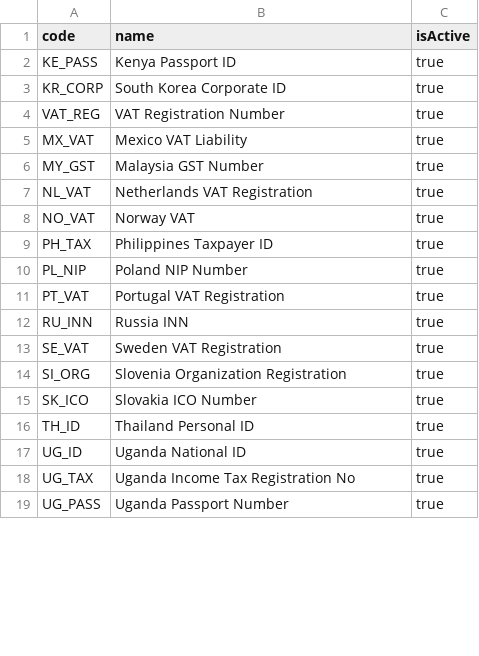
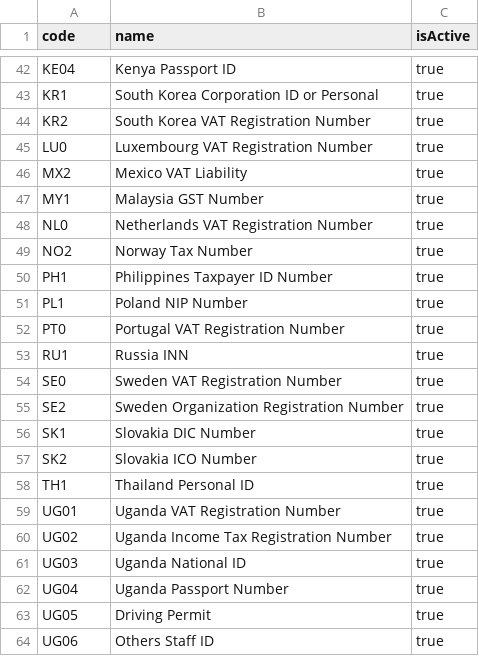
Before and after one commit to tejapendem/bp-cust, a CSV file: backend/db/data/bp.cust-VH_TaxCategory.csv, drawn as a sheet; only a part is shown, gaps mark what is left out; the diff covers the shown part only.

```diff
--- a/backend/db/data/bp.cust-VH_TaxCategory.csv
+++ b/backend/db/data/bp.cust-VH_TaxCategory.csv
@@ -2,18 +42,23 @@ code;name;isActive
-KE_PASS;Kenya Passport ID;true
-KR_CORP;South Korea Corporate ID;true
-VAT_REG;VAT Registration Number;true
-MX_VAT;Mexico VAT Liability;true
-MY_GST;Malaysia GST Number;true
-NL_VAT;Netherlands VAT Registration;true
-NO_VAT;Norway VAT;true
-PH_TAX;Philippines Taxpayer ID;true
-PL_NIP;Poland NIP Number;true
-PT_VAT;Portugal VAT Registration;true
-RU_INN;Russia INN;true
-SE_VAT;Sweden VAT Registration;true
-SI_ORG;Slovenia Organization Registration;true
-SK_ICO;Slovakia ICO Number;true
-TH_ID;Thailand Personal ID;true
-UG_ID;Uganda National ID;true
-UG_TAX;Uganda Income Tax Registration No;true
-UG_PASS;Uganda Passport Number;true
+KE04;Kenya Passport ID;true
+KR1;South Korea Corporation ID or Personal;true
+KR2;South Korea VAT Registration Number;true
+LU0;Luxembourg VAT Registration Number;true
+MX2;Mexico VAT Liability;true
+MY1;Malaysia GST Number;true
+NL0;Netherlands VAT Registration Number;true
+NO2;Norway Tax Number;true
+PH1;Philippines Taxpayer ID Number;true
+PL1;Poland NIP Number;true
+PT0;Portugal VAT Registration Number;true
+RU1;Russia INN;true
+SE0;Sweden VAT Registration Number;true
+SE2;Sweden Organization Registration Number;true
+SK1;Slovakia DIC Number;true
+SK2;Slovakia ICO Number;true
+TH1;Thailand Personal ID;true
+UG01;Uganda VAT Registration Number;true
+UG02;Uganda Income Tax Registration Number;true
+UG03;Uganda National ID;true
+UG04;Uganda Passport Number;true
+UG05;Driving Permit;true
+UG06;Others Staff ID;true
```
Also changed, not shown: 41 added rows and 2 edited cells elsewhere in this file, 18 other files.
